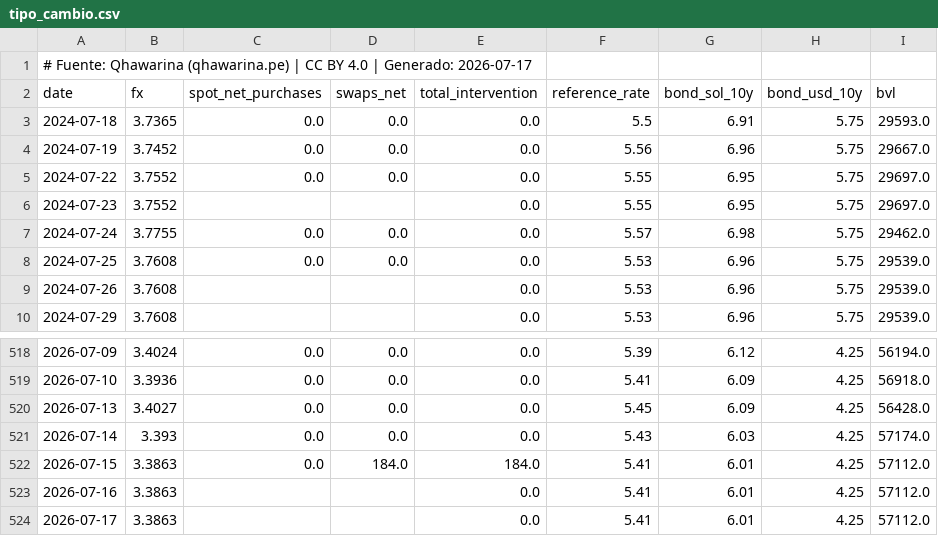
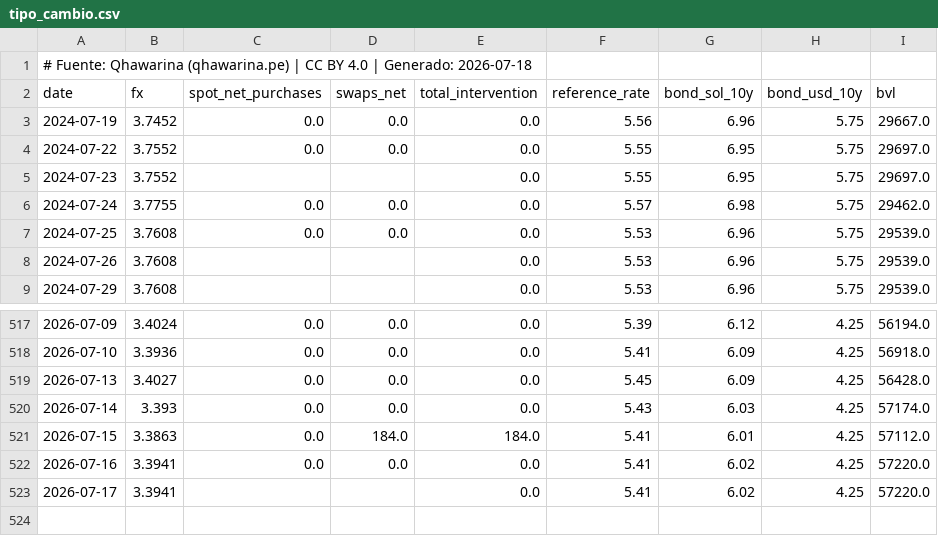
Before and after one commit to cesarchavezp29/qhawarina, a CSV file: exports/data/csv/tipo_cambio.csv, drawn as a sheet; only a part is shown, gaps mark what is left out.

```diff
--- a/exports/data/csv/tipo_cambio.csv
+++ b/exports/data/csv/tipo_cambio.csv
@@ -1,4 +1,3 @@
-# Fuente: Qhawarina (qhawarina.pe) | CC BY 4.0 | Generado: 2026-07-17
+# Fuente: Qhawarina (qhawarina.pe) | CC BY 4.0 | Generado: 2026-07-18
 date,fx,spot_net_purchases,swaps_net,total_intervention,reference_rate,bond_sol_10y,bond_usd_10y,bvl
-2024-07-18,3.7365,0.0,0.0,0.0,5.5,6.91,5.75,29593.0
 2024-07-19,3.7452,0.0,0.0,0.0,5.56,6.96,5.75,29667.0
@@ -522,3 +521,3 @@ date,fx,spot_net_purchases,swaps_net,total_intervention,reference_rate,bond_sol_
 2026-07-15,3.3863,0.0,184.0,184.0,5.41,6.01,4.25,57112.0
-2026-07-16,3.3863,,,0.0,5.41,6.01,4.25,57112.0
-2026-07-17,3.3863,,,0.0,5.41,6.01,4.25,57112.0
+2026-07-16,3.3941,0.0,0.0,0.0,5.41,6.02,4.25,57220.0
+2026-07-17,3.3941,,,0.0,5.41,6.02,4.25,57220.0
```
Also changed, not shown: exports/data/csv/indices_riesgo_mensual.csv, exports/data/csv/pbi_nowcast.csv, 10 other files.
